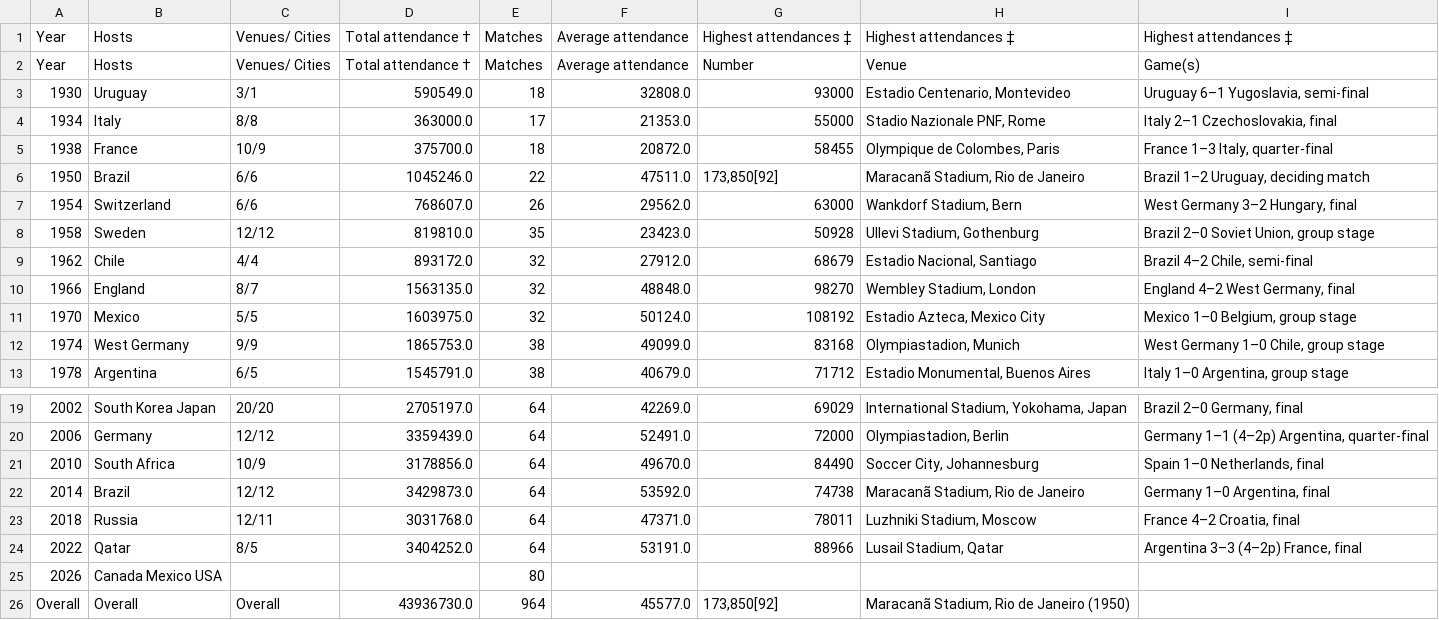
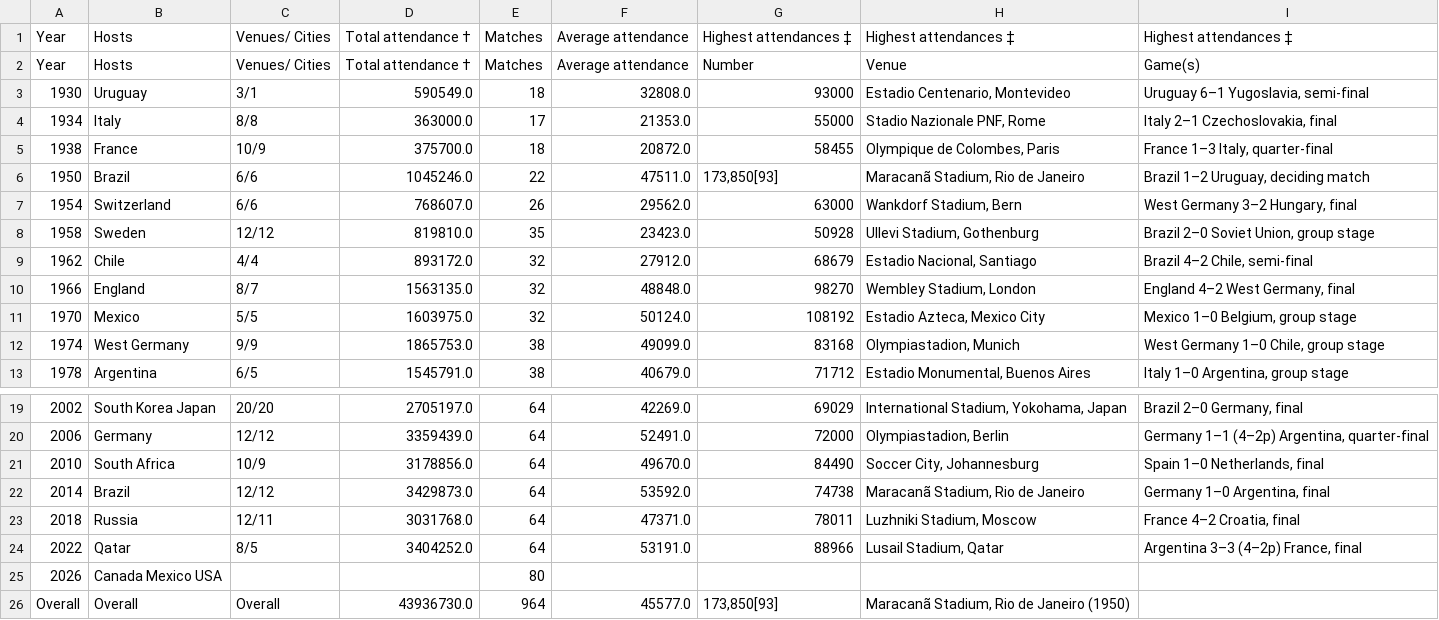
Before and after one commit to yong-xiong/auto-update-graph-datawrapper, a CSV file: fifa_world_cup.csv, drawn as a sheet; only a part is shown, gaps mark what is left out.

```diff
--- a/fifa_world_cup.csv
+++ b/fifa_world_cup.csv
@@ -5,3 +5,3 @@ Year,Hosts,Venues/ Cities,Total attendance †,Matches,Average attendance,Number
 1938,France,10/9,375700.0,18,20872.0,58455,"Olympique de Colombes, Paris","France 1–3 Italy, quarter-final"
-1950,Brazil,6/6,1045246.0,22,47511.0,"173,850[92]","Maracanã Stadium, Rio de Janeiro","Brazil 1–2 Uruguay, deciding match"
+1950,Brazil,6/6,1045246.0,22,47511.0,"173,850[93]","Maracanã Stadium, Rio de Janeiro","Brazil 1–2 Uruguay, deciding match"
 1954,Switzerland,6/6,768607.0,26,29562.0,63000,"Wankdorf Stadium, Bern","West Germany 3–2 Hungary, final"
@@ -25,2 +25,2 @@ Year,Hosts,Venues/ Cities,Total attendance †,Matches,Average attendance,Number
 2026,Canada  Mexico  USA,,,80,,,,
-Overall,Overall,Overall,43936730.0,964,45577.0,"173,850[92]","Maracanã Stadium, Rio de Janeiro (1950)",
+Overall,Overall,Overall,43936730.0,964,45577.0,"173,850[93]","Maracanã Stadium, Rio de Janeiro (1950)",
```
